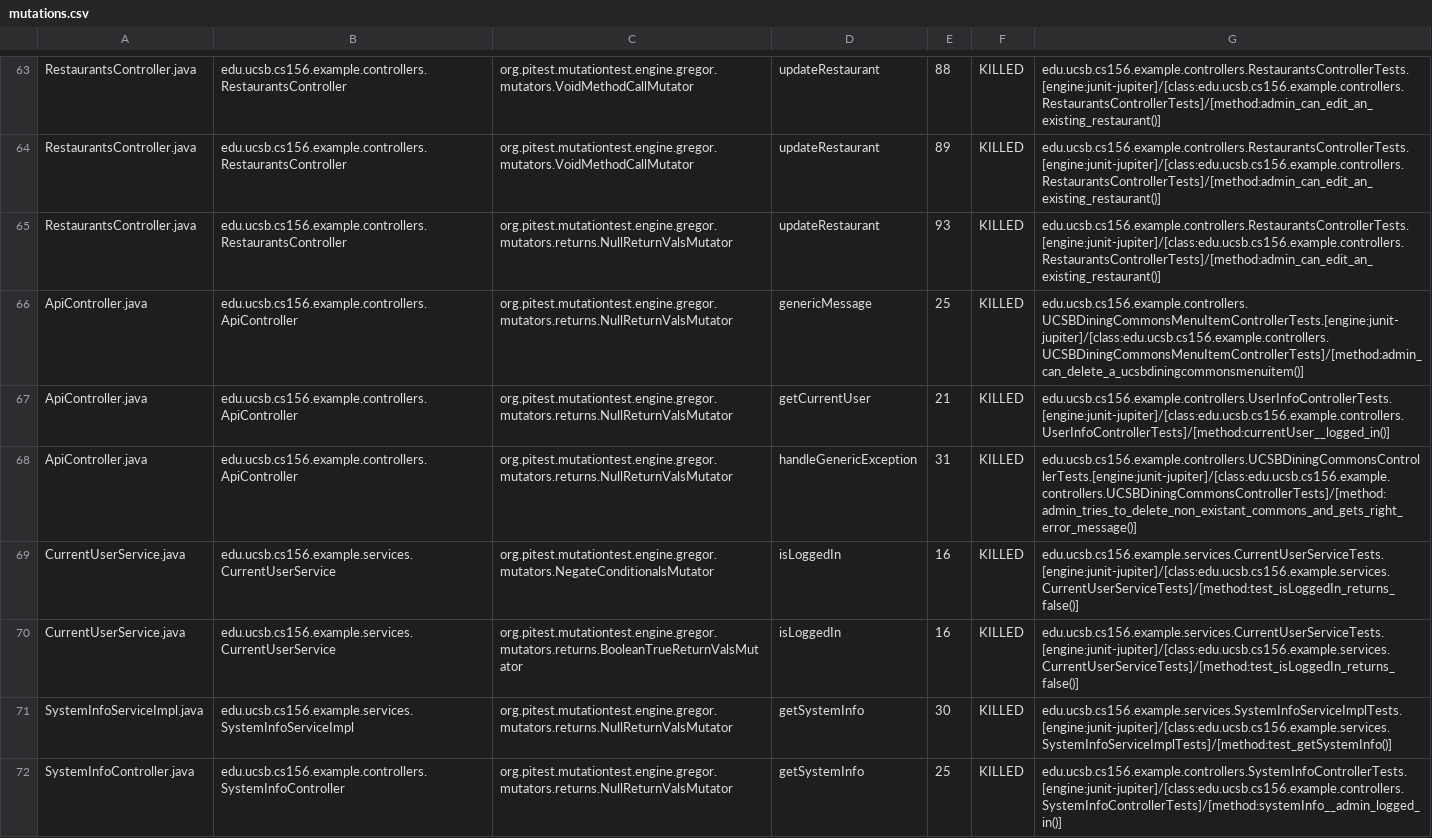
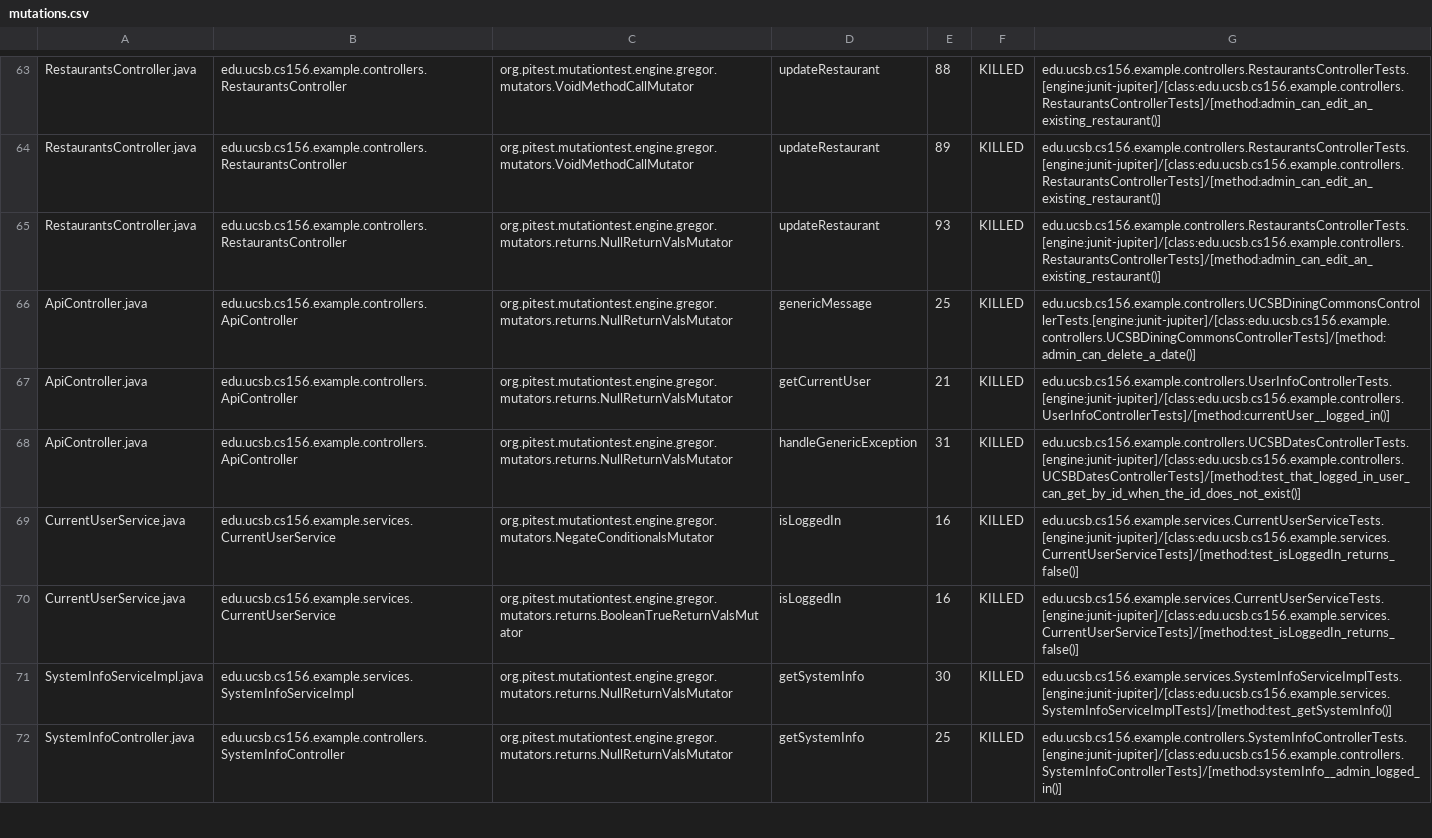
Before and after one commit to ucsb-cs156-w24/team03-w24-7pm-3, a CSV file: prs/64/pitest/mutations.csv, drawn as a sheet; only a part is shown, gaps mark what is left out.

Commit message:
Deploying to gh-pages from @ ucsb-cs156-w24/team03-w24-7pm-3@540afcadfcffb569da289045165fc4d4bcaf987f 🚀

```diff
--- a/prs/64/pitest/mutations.csv
+++ b/prs/64/pitest/mutations.csv
@@ -65,5 +65,5 @@ RestaurantsController.java,edu.ucsb.cs156.example.controllers.RestaurantsControl
 RestaurantsController.java,edu.ucsb.cs156.example.controllers.RestaurantsController,org.pitest.mutationtest.engine.gregor.mutators.returns.NullReturnValsMutator,updateRestaurant,93,KILLED,edu.ucsb.cs156.example.controllers.RestaurantsControllerTests.[engine:junit-jupiter]/[class:edu.ucsb.cs156.example.controllers.RestaurantsControllerTests]/[method:admin_can_edit_an_existing_restaurant()]
-ApiController.java,edu.ucsb.cs156.example.controllers.ApiController,org.pitest.mutationtest.engine.gregor.mutators.returns.NullReturnValsMutator,genericMessage,25,KILLED,edu.ucsb.cs156.example.controllers.UCSBDiningCommonsMenuItemControllerTests.[engine:junit-jupiter]/[class:edu.ucsb.cs156.example.controllers.UCSBDiningCommonsMenuItemControllerTests]/[method:admin_can_delete_a_ucsbdiningcommonsmenuitem()]
+ApiController.java,edu.ucsb.cs156.example.controllers.ApiController,org.pitest.mutationtest.engine.gregor.mutators.returns.NullReturnValsMutator,genericMessage,25,KILLED,edu.ucsb.cs156.example.controllers.UCSBDiningCommonsControllerTests.[engine:junit-jupiter]/[class:edu.ucsb.cs156.example.controllers.UCSBDiningCommonsControllerTests]/[method:admin_can_delete_a_date()]
 ApiController.java,edu.ucsb.cs156.example.controllers.ApiController,org.pitest.mutationtest.engine.gregor.mutators.returns.NullReturnValsMutator,getCurrentUser,21,KILLED,edu.ucsb.cs156.example.controllers.UserInfoControllerTests.[engine:junit-jupiter]/[class:edu.ucsb.cs156.example.controllers.UserInfoControllerTests]/[method:currentUser__logged_in()]
-ApiController.java,edu.ucsb.cs156.example.controllers.ApiController,org.pitest.mutationtest.engine.gregor.mutators.returns.NullReturnValsMutator,handleGenericException,31,KILLED,edu.ucsb.cs156.example.controllers.UCSBDiningCommonsControllerTests.[engine:junit-jupiter]/[class:edu.ucsb.cs156.example.controllers.UCSBDiningCommonsControllerTests]/[method:admin_tries_to_delete_non_existant_commons_and_gets_right_error_message()]
+ApiController.java,edu.ucsb.cs156.example.controllers.ApiController,org.pitest.mutationtest.engine.gregor.mutators.returns.NullReturnValsMutator,handleGenericException,31,KILLED,edu.ucsb.cs156.example.controllers.UCSBDatesControllerTests.[engine:junit-jupiter]/[class:edu.ucsb.cs156.example.controllers.UCSBDatesControllerTests]/[method:test_that_logged_in_user_can_get_by_id_when_the_id_does_not_exist()]
 CurrentUserService.java,edu.ucsb.cs156.example.services.CurrentUserService,org.pitest.mutationtest.engine.gregor.mutators.NegateConditionalsMutator,isLoggedIn,16,KILLED,edu.ucsb.cs156.example.services.CurrentUserServiceTests.[engine:junit-jupiter]/[class:edu.ucsb.cs156.example.services.CurrentUserServiceTests]/[method:test_isLoggedIn_returns_false()]
```
Also changed, not shown: 13 other files.
